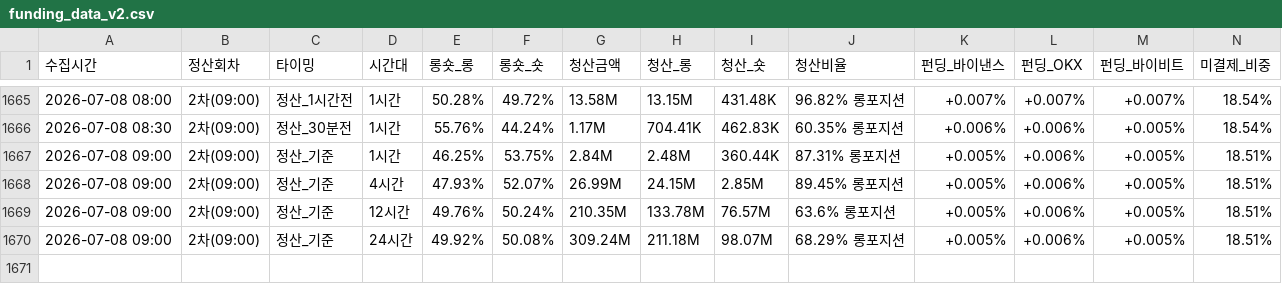
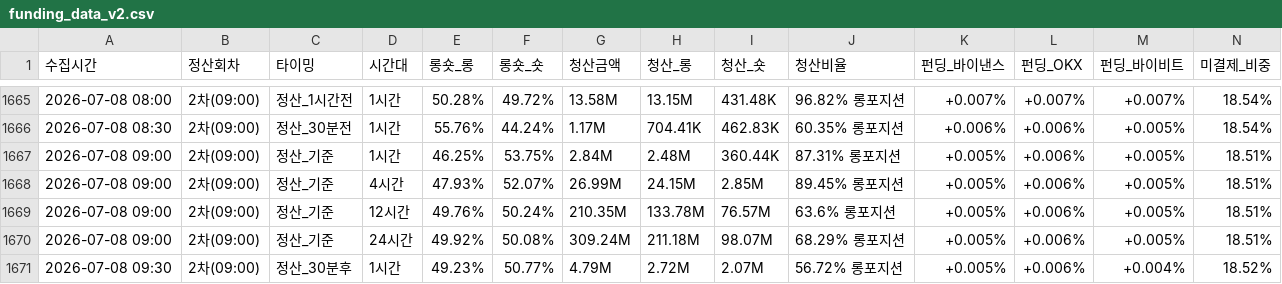
Before and after one commit to morustudio/coinness-dashboard, a CSV file: funding_data_v2.csv, drawn as a sheet; only a part is shown, gaps mark what is left out; rows hold the shown columns only; the diff names each change by its address in the sheet, - before the commit and + after, or states it on an @@ line.

Commit message:
data: 2026-07-08 09:30

```diff
--- a/funding_data_v2.csv
+++ b/funding_data_v2.csv
+row 1671: 2026-07-08 09:30 | 2차(09:00) | 정산_30분후 | 1시간 | 49.23% | 50.77% | 4.79M | 2.72M | 2.07M | 56.72% 롱포지션 | +0.005% | +0.006% | +0.004% | 18.52%
```
